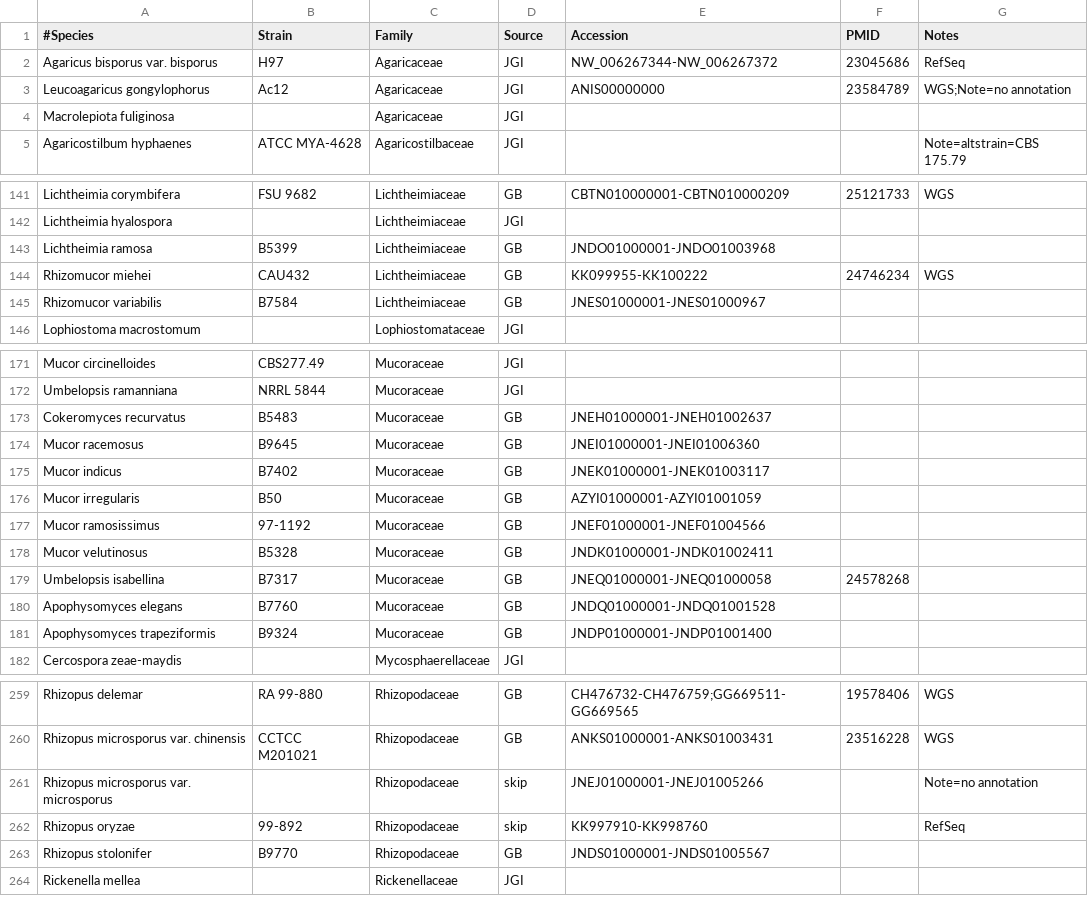
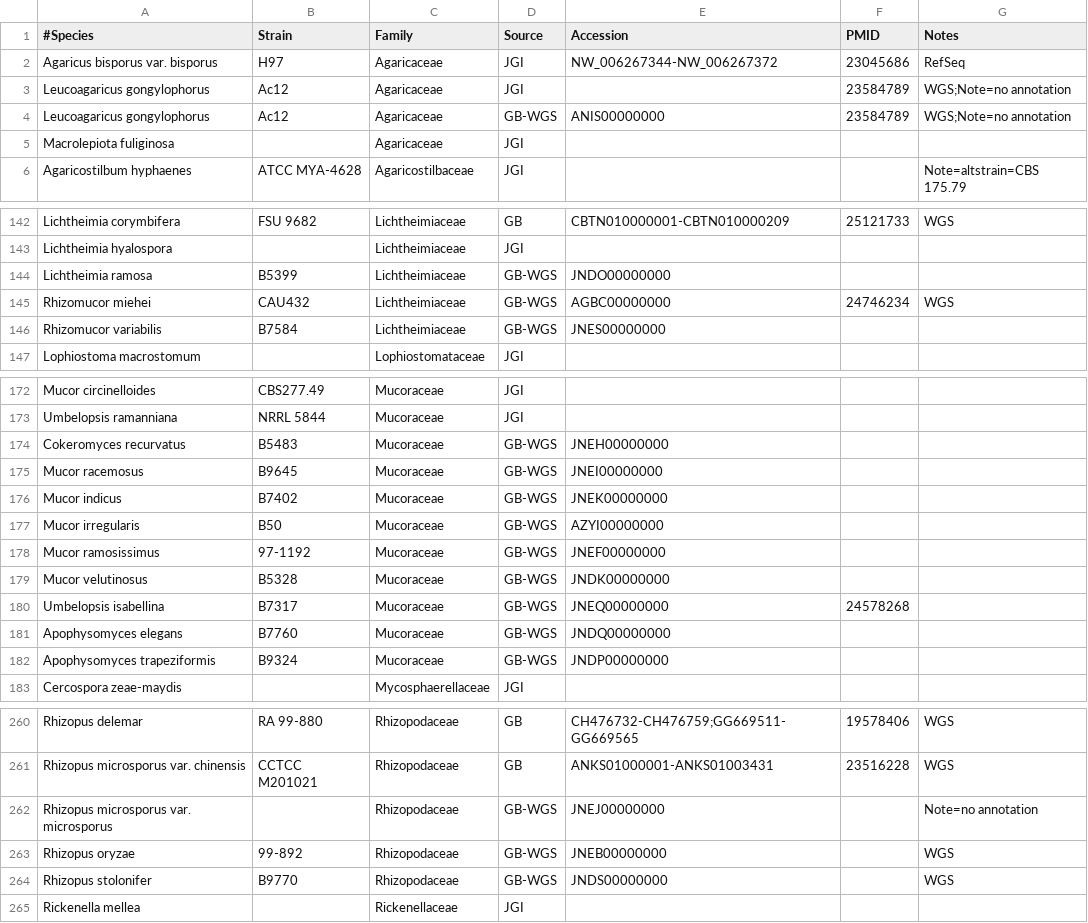
Before and after one commit to sjmondo/genomes, a CSV file: lib/organisms.csv, drawn as a sheet; only a part is shown, gaps mark what is left out; the diff covers the shown part only.

Commit message:
convert to using GB-WGS for other source

```diff
--- a/lib/organisms.csv
+++ b/lib/organisms.csv
@@ -2,3 +2,4 @@
 "Agaricus bisporus var. bisporus",H97,Agaricaceae,JGI,NW_006267344-NW_006267372,23045686,RefSeq
-"Leucoagaricus gongylophorus",Ac12,Agaricaceae,JGI,ANIS00000000,23584789,"WGS;Note=no annotation"
+"Leucoagaricus gongylophorus",Ac12,Agaricaceae,JGI,,23584789,"WGS;Note=no annotation"
+"Leucoagaricus gongylophorus",Ac12,Agaricaceae,GB-WGS,ANIS00000000,23584789,"WGS;Note=no annotation"
 "Macrolepiota fuliginosa",,Agaricaceae,JGI,,,
@@ -142,5 +143,5 @@
 "Lichtheimia hyalospora",,Lichtheimiaceae,JGI,,,
-"Lichtheimia ramosa",B5399,Lichtheimiaceae,GB,JNDO01000001-JNDO01003968,,
-"Rhizomucor miehei",CAU432,Lichtheimiaceae,GB,KK099955-KK100222,24746234,WGS
-"Rhizomucor variabilis",B7584,Lichtheimiaceae,GB,JNES01000001-JNES01000967,,
+"Lichtheimia ramosa",B5399,Lichtheimiaceae,GB-WGS,JNDO00000000,,
+"Rhizomucor miehei",CAU432,Lichtheimiaceae,GB-WGS,AGBC00000000,24746234,WGS
+"Rhizomucor variabilis",B7584,Lichtheimiaceae,GB-WGS,JNES00000000,,
 "Lophiostoma macrostomum",,Lophiostomataceae,JGI,,,
@@ -172,11 +173,11 @@
 "Umbelopsis ramanniana","NRRL 5844",Mucoraceae,JGI,,,
-"Cokeromyces recurvatus",B5483,Mucoraceae,GB,JNEH01000001-JNEH01002637,,
-"Mucor racemosus",B9645,Mucoraceae,GB,JNEI01000001-JNEI01006360,,
-"Mucor indicus",B7402,Mucoraceae,GB,JNEK01000001-JNEK01003117,,
-"Mucor irregularis",B50,Mucoraceae,GB,AZYI01000001-AZYI01001059,,
-"Mucor ramosissimus",97-1192,Mucoraceae,GB,JNEF01000001-JNEF01004566,,
-"Mucor velutinosus",B5328,Mucoraceae,GB,JNDK01000001-JNDK01002411,,
-"Umbelopsis isabellina",B7317,Mucoraceae,GB,JNEQ01000001-JNEQ01000058,24578268,
-"Apophysomyces elegans",B7760,Mucoraceae,GB,JNDQ01000001-JNDQ01001528,,
-"Apophysomyces trapeziformis",B9324,Mucoraceae,GB,JNDP01000001-JNDP01001400,,
+"Cokeromyces recurvatus",B5483,Mucoraceae,GB-WGS,JNEH00000000,,
+"Mucor racemosus",B9645,Mucoraceae,GB-WGS,JNEI00000000,,
+"Mucor indicus",B7402,Mucoraceae,GB-WGS,JNEK00000000,,
+"Mucor irregularis",B50,Mucoraceae,GB-WGS,AZYI00000000,,
+"Mucor ramosissimus",97-1192,Mucoraceae,GB-WGS,JNEF00000000,,
+"Mucor velutinosus",B5328,Mucoraceae,GB-WGS,JNDK00000000,,
+"Umbelopsis isabellina",B7317,Mucoraceae,GB-WGS,JNEQ00000000,24578268,
+"Apophysomyces elegans",B7760,Mucoraceae,GB-WGS,JNDQ00000000,,
+"Apophysomyces trapeziformis",B9324,Mucoraceae,GB-WGS,JNDP00000000,,
 "Cercospora zeae-maydis",,Mycosphaerellaceae,JGI,,,
@@ -260,5 +261,5 @@
 "Rhizopus microsporus var. chinensis","CCTCC M201021",Rhizopodaceae,GB,ANKS01000001-ANKS01003431,23516228,WGS
-"Rhizopus microsporus var. microsporus",,Rhizopodaceae,skip,JNEJ01000001-JNEJ01005266,,"Note=no annotation"
-"Rhizopus oryzae",99-892,Rhizopodaceae,skip,KK997910-KK998760,,RefSeq
-"Rhizopus stolonifer",B9770,Rhizopodaceae,GB,JNDS01000001-JNDS01005567,,
+"Rhizopus microsporus var. microsporus",,Rhizopodaceae,GB-WGS,JNEJ00000000,,"Note=no annotation"
+"Rhizopus oryzae",99-892,Rhizopodaceae,GB-WGS,JNEB00000000,,WGS
+"Rhizopus stolonifer",B9770,Rhizopodaceae,GB-WGS,JNDS00000000,,WGS
 "Rickenella mellea",,Rickenellaceae,JGI,,,
```
Also changed, not shown: 36 edited cells elsewhere in this file.
